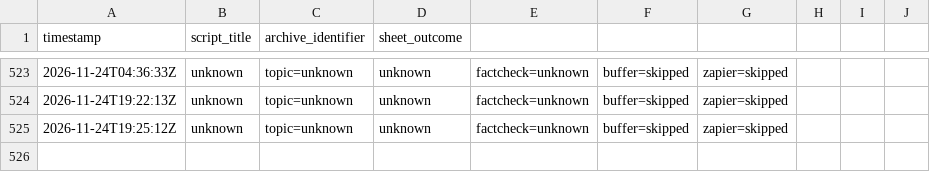
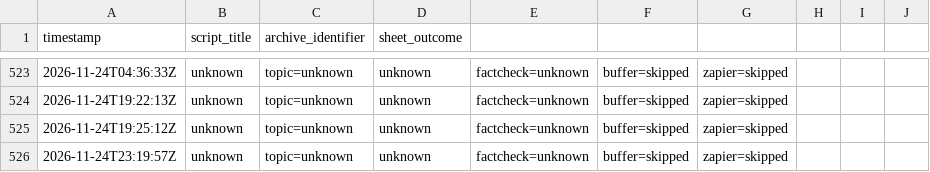
Before and after one commit to raveexx011-cmyk/Auto-Video-Flows, a CSV file: logs/history.csv, drawn as a sheet; only a part is shown, gaps mark what is left out.

```diff
--- a/logs/history.csv
+++ b/logs/history.csv
@@ -525 +525,2 @@ timestamp,script_title,archive_identifier,sheet_outcome
 2026-11-24T19:25:12Z,"unknown",topic=unknown,unknown,factcheck=unknown,buffer=skipped,zapier=skipped
+2026-11-24T23:19:57Z,"unknown",topic=unknown,unknown,factcheck=unknown,buffer=skipped,zapier=skipped
```
